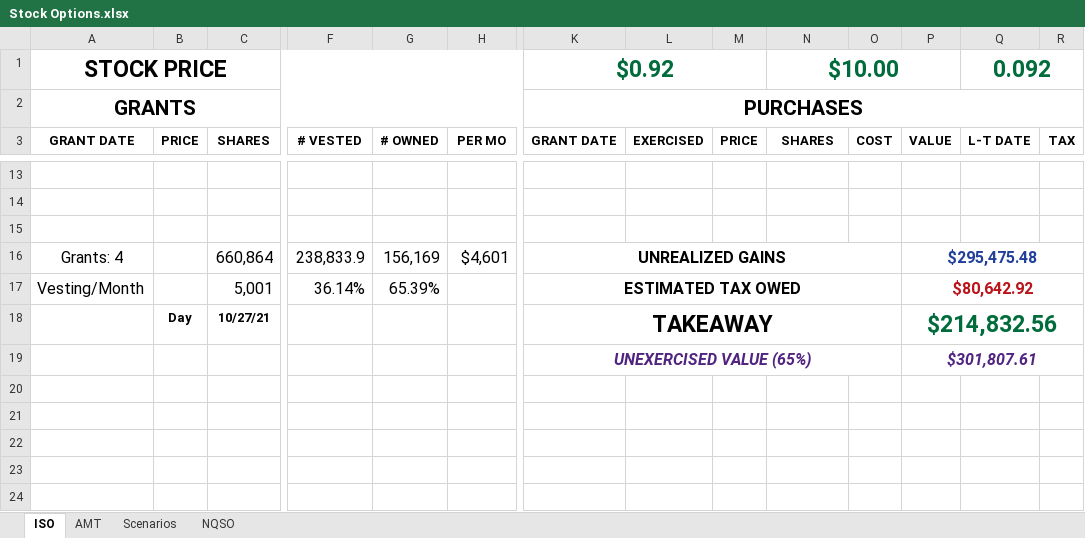
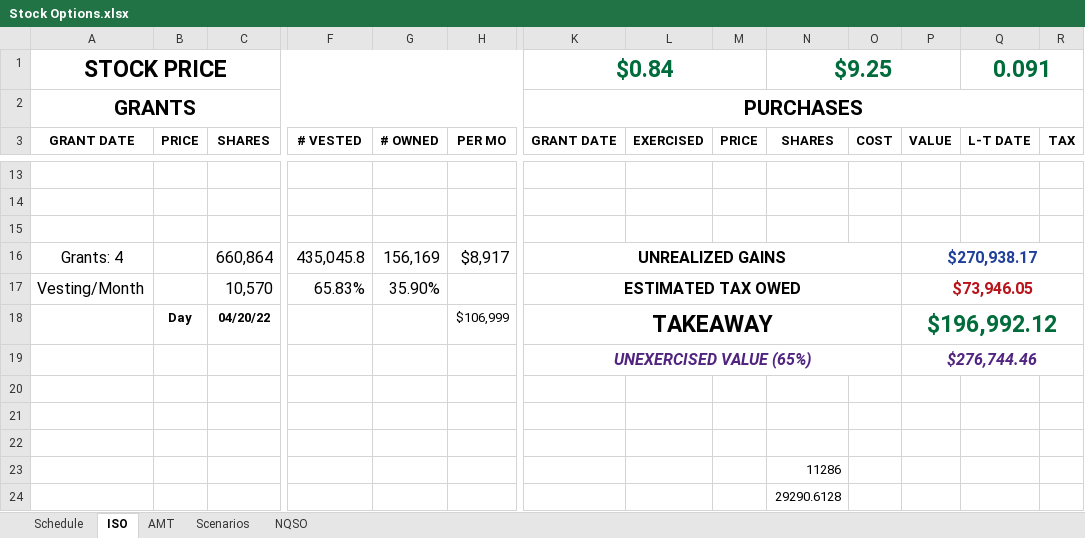
Before and after one commit to msea1/Misc-Code, an Excel workbook: Spreadsheets/Stock Options.xlsx, sheet ISO, drawn as a sheet; only a part is shown, gaps mark what is left out; values as stored, in another font and other column widths than the file's, no borders; conditional formats not drawn; removed rows and columns are numbered as before the commit, all else as after; rows hold the shown columns only; the diff covers the shown part only; the diff names each change by its address in the sheet, - before the commit and + after, or states it on an @@ line.

Commit message:
stock

```diff
--- a/Spreadsheets/Stock Options.xlsx (sheet ISO)
+++ b/Spreadsheets/Stock Options.xlsx (sheet ISO)
+sheet tab: Schedule
-row 1: STOCK PRICE |  |  |  |  |  | $0.92 |  |  | $10.00 |  |  | 0.092
+row 1: STOCK PRICE |  |  |  |  |  | $0.84 |  |  | $9.25 |  |  | 0.091
-F16 (# VESTED): 238,833.9
+F16 (# VESTED): 435,045.8
-H16 (PER MO): $4,601
+H16 (PER MO): $8,917
-P16 (VALUE): $295,475.48
+P16 (VALUE): $270,938.17
-C17 (SHARES): 5,001
+C17 (SHARES): 10,570
-F17 (# VESTED): 36.14%
+F17 (# VESTED): 65.83%
-G17 (# OWNED): 65.39%
+G17 (# OWNED): 35.90%
-P17 (VALUE): $80,642.92
+P17 (VALUE): $73,946.05
+row 18:  | Day | 04/20/22 |  |  | $106,999 | TAKEAWAY |  |  |  |  | $196,992.12
+row 19:  |  |  |  |  |  | UNEXERCISED VALUE (65%) |  |  |  |  | $276,744.46
-row 20:  | Day | 10/27/21 |  |  |  | TAKEAWAY |  |  |  |  | $214,832.56
+row 20: (empty)
-K18:O18 merged
-P18:R18 merged
-row 21:  |  |  |  |  |  | UNEXERCISED VALUE (65%) |  |  |  |  | $301,807.61
+row 21: (empty)
-K19:O19 merged
-P19:R19 merged
+row 22: (empty)
+row 23:  |  |  |  |  |  |  |  |  | 11286
+row 24:  |  |  |  |  |  |  |  |  | 29290.6128
```
Also changed, not shown: 22 edited cells elsewhere in this sheet, sheet AMT.
